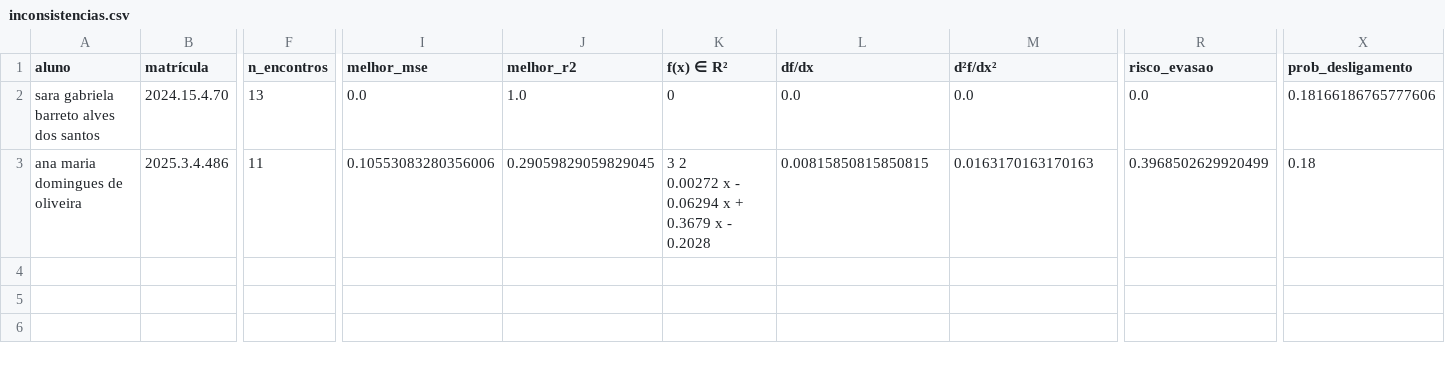
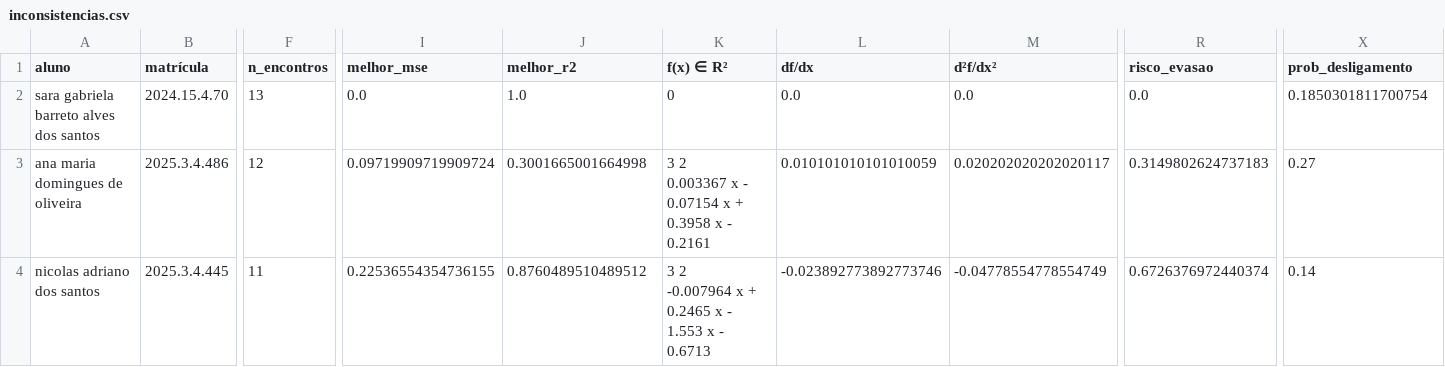
Before and after one commit to ProgramaFuturoCientista/relatorio-pfc, a CSV file: auditoria/inconsistencias.csv, drawn as a sheet; only a part is shown, gaps mark what is left out; rows hold the shown columns only; ↵ is a line break in a cell; the diff names each change by its address in the sheet, - before the commit and + after, or states it on an @@ line.

```diff
--- a/auditoria/inconsistencias.csv
+++ b/auditoria/inconsistencias.csv
-X2 (prob_desligamento): 0.18166186765777606
+X2 (prob_desligamento): 0.1850301811700754
-F3 (n_encontros): 11
+F3 (n_encontros): 12
-I3 (melhor_mse): 0.10553083280356006
+I3 (melhor_mse): 0.09719909719909724
-J3 (melhor_r2): 0.29059829059829045
+J3 (melhor_r2): 0.3001665001664998
-K3 (f(x) ∈ R²): 3 2 ↵ 0.00272 x - 0.06294 x + 0.3679 x - 0.2028
+K3 (f(x) ∈ R²): 3 2 ↵ 0.003367 x - 0.07154 x + 0.3958 x - 0.2161
-L3 (df/dx): 0.00815850815850815
+L3 (df/dx): 0.010101010101010059
-M3 (d²f/dx²): 0.0163170163170163
+M3 (d²f/dx²): 0.020202020202020117
-R3 (risco_evasao): 0.3968502629920499
+R3 (risco_evasao): 0.3149802624737183
-X3 (prob_desligamento): 0.18
+X3 (prob_desligamento): 0.27
+row 4: nicolas adriano dos santos | 2025.3.4.445 | 11 | 0.22536554354736155 | 0.8760489510489512 | 3 2 ↵ -0.007964 x + 0.2465 x - 1.553 x - 0.6713 | -0.023892773892773746 | -0.04778554778554749 | 0.6726376972440374 | 0.14
```
Also changed, not shown: auditoria/alunos_no_cadastro_sem_chamada.csv, 13 other files.
